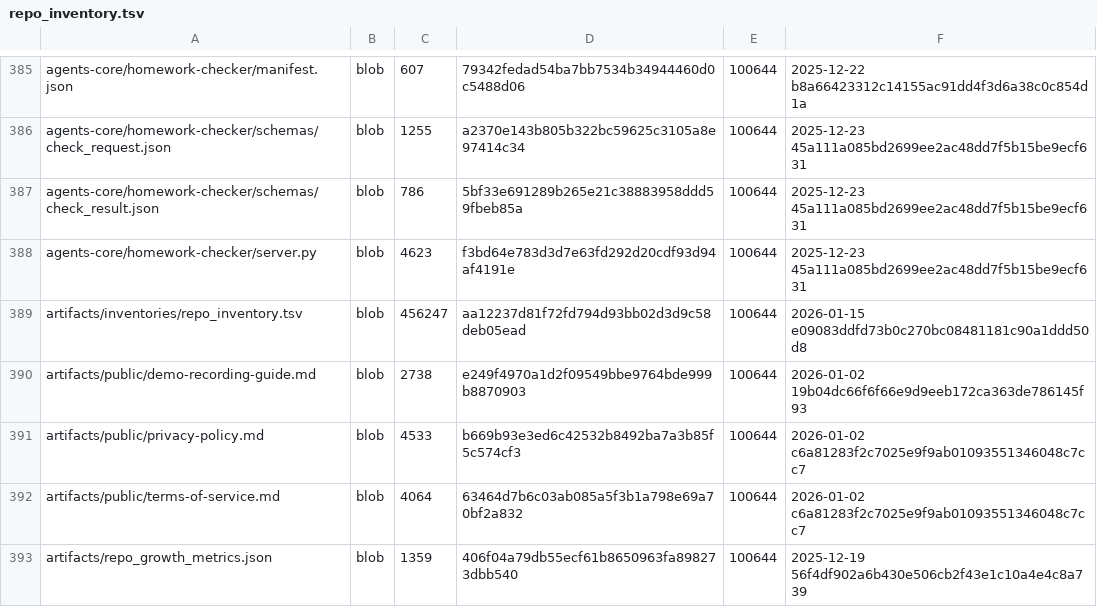
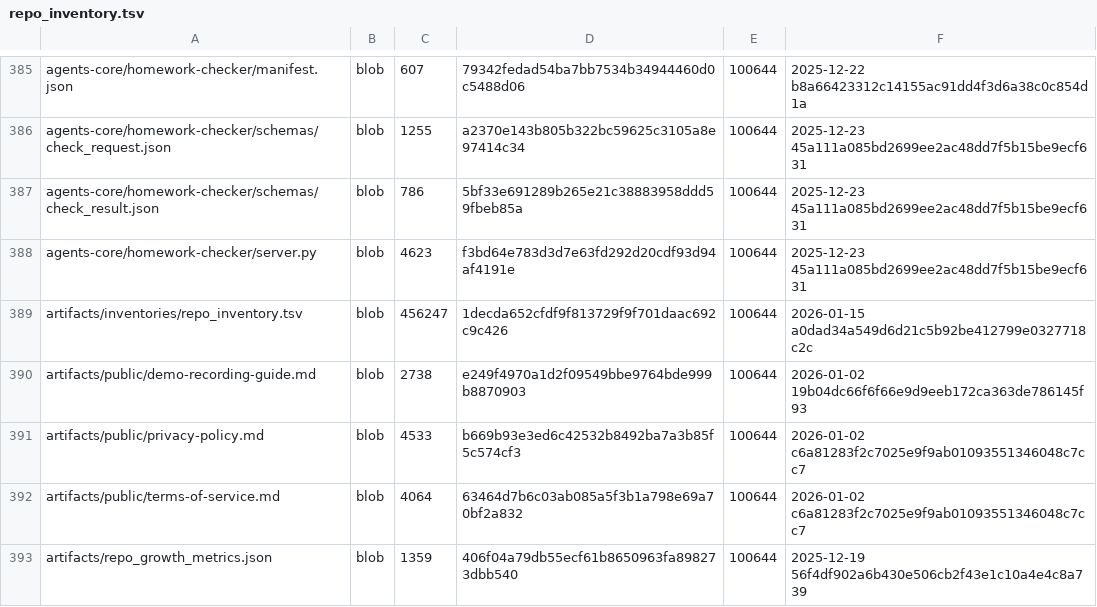
Before and after one commit to TserenTserenov/DS-ecosystem-development, a TSV file: artifacts/inventories/repo_inventory.tsv, drawn as a sheet; only a part is shown, gaps mark what is left out.

Commit message:
chore: add repo inventory

```diff
--- a/artifacts/inventories/repo_inventory.tsv
+++ b/artifacts/inventories/repo_inventory.tsv
@@ -388,3 +388,3 @@ agents-core/homework-checker/schemas/check_result.json	blob	786	5bf33e691289b265
 agents-core/homework-checker/server.py	blob	4623	f3bd64e783d3d7e63fd292d20cdf93d94af4191e	100644	2025-12-23 45a111a085bd2699ee2ac48dd7f5b15be9ecf631
-artifacts/inventories/repo_inventory.tsv	blob	456247	aa12237d81f72fd794d93bb02d3d9c58deb05ead	100644	2026-01-15 e09083ddfd73b0c270bc08481181c90a1ddd50d8
+artifacts/inventories/repo_inventory.tsv	blob	456247	1decda652cfdf9f813729f9f701daac692c9c426	100644	2026-01-15 a0dad34a549d6d21c5b92be412799e0327718c2c
 artifacts/public/demo-recording-guide.md	blob	2738	e249f4970a1d2f09549bbe9764bde999b8870903	100644	2026-01-02 19b04dc66f6f66e9d9eeb172ca363de786145f93
```
